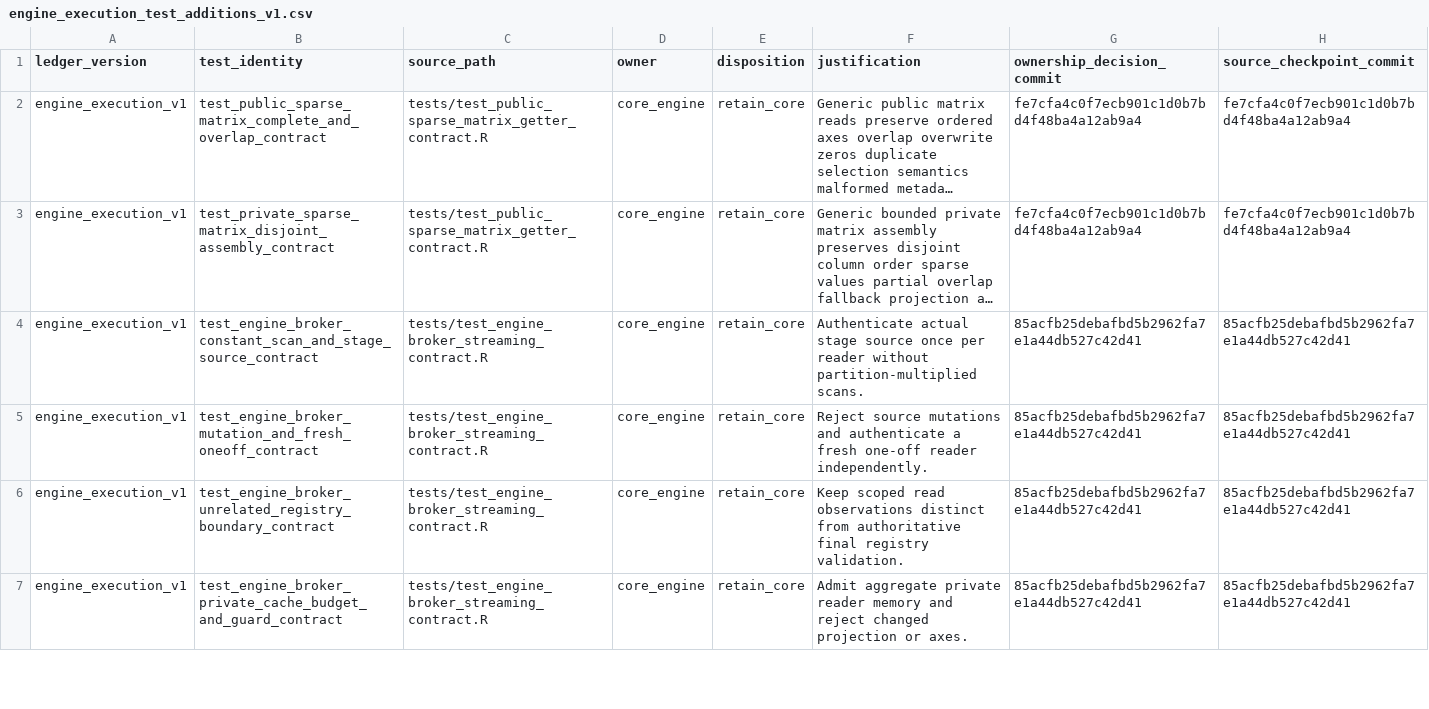
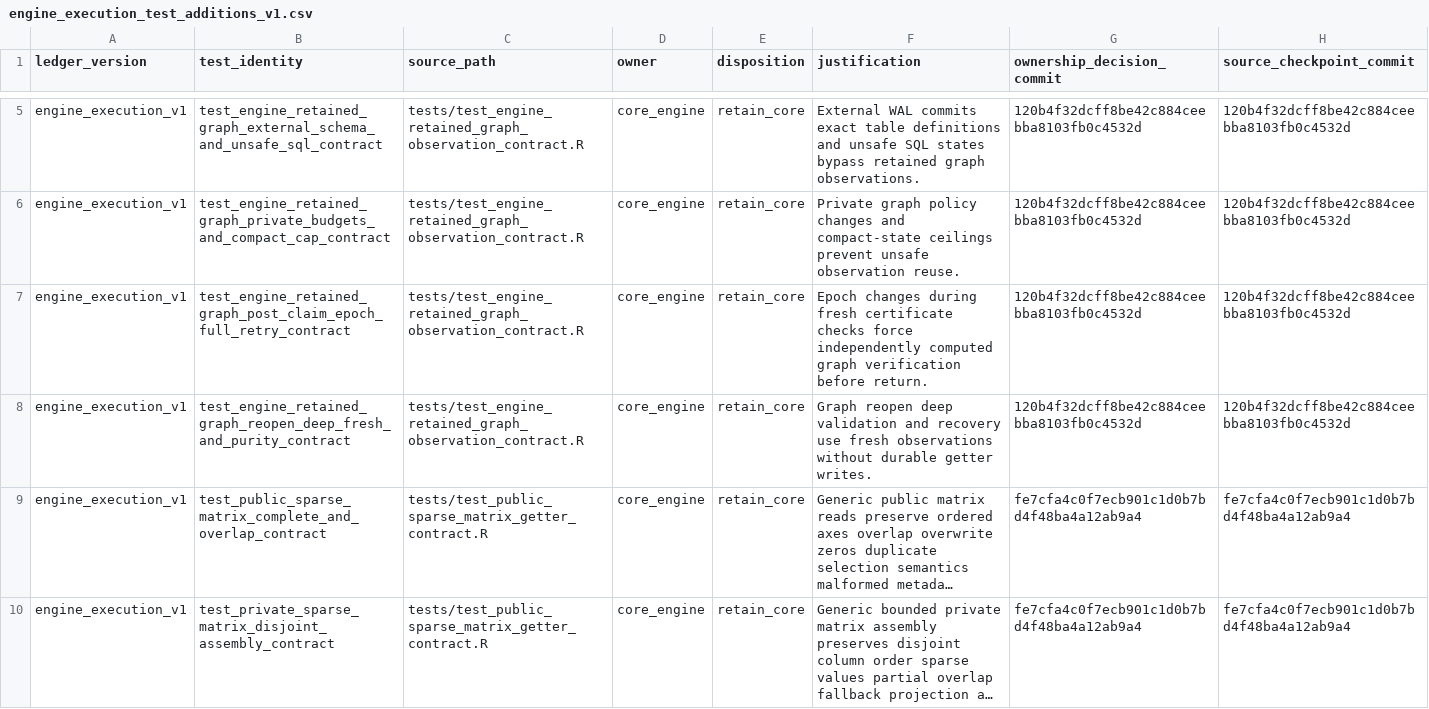
Before and after one commit to Tingvall/scworkbench, a CSV file: inst/phase8/engine_execution_test_additions_v1.csv, drawn as a sheet; only a part is shown, gaps mark what is left out; the shorter side is filled out with more unchanged rows; long unchanged cells end in …; the diff covers the shown part only; the diff names each change by its address in the sheet, - before the commit and + after, or states it on an @@ line.

Commit message:
docs: reconcile explicit sparse and retained graph test ownership

```diff
--- a/inst/phase8/engine_execution_test_additions_v1.csv
+++ b/inst/phase8/engine_execution_test_additions_v1.csv
+row 5: engine_execution_v1 | test_engine_retained_graph_external_schema_and_unsafe_sql_contract | tests/test_engine_retained_graph_observation_contract.R | core_engine | retain_core | External WAL commits exact table definitions and unsafe SQL states bypass retained graph observations. | 120b4f32dcff8be42c884ceebba8103fb0c4532d | 120b4f32dcff8be42c884ceebba8103fb0c4532d
+row 6: engine_execution_v1 | test_engine_retained_graph_private_budgets_and_compact_cap_contract | tests/test_engine_retained_graph_observation_contract.R | core_engine | retain_core | Private graph policy changes and compact-state ceilings prevent unsafe observation reuse. | 120b4f32dcff8be42c884ceebba8103fb0c4532d | 120b4f32dcff8be42c884ceebba8103fb0c4532d
+row 7: engine_execution_v1 | test_engine_retained_graph_post_claim_epoch_full_retry_contract | tests/test_engine_retained_graph_observation_contract.R | core_engine | retain_core | Epoch changes during fresh certificate checks force independently computed graph verification before return. | 120b4f32dcff8be42c884ceebba8103fb0c4532d | 120b4f32dcff8be42c884ceebba8103fb0c4532d
+row 8: engine_execution_v1 | test_engine_retained_graph_reopen_deep_fresh_and_purity_contract | tests/test_engine_retained_graph_observation_contract.R | core_engine | retain_core | Graph reopen deep validation and recovery use fresh observations without durable getter writes. | 120b4f32dcff8be42c884ceebba8103fb0c4532d | 120b4f32dcff8be42c884ceebba8103fb0c4532d
```
Also changed, not shown: 3 added rows elsewhere in this file, 1 other file.
